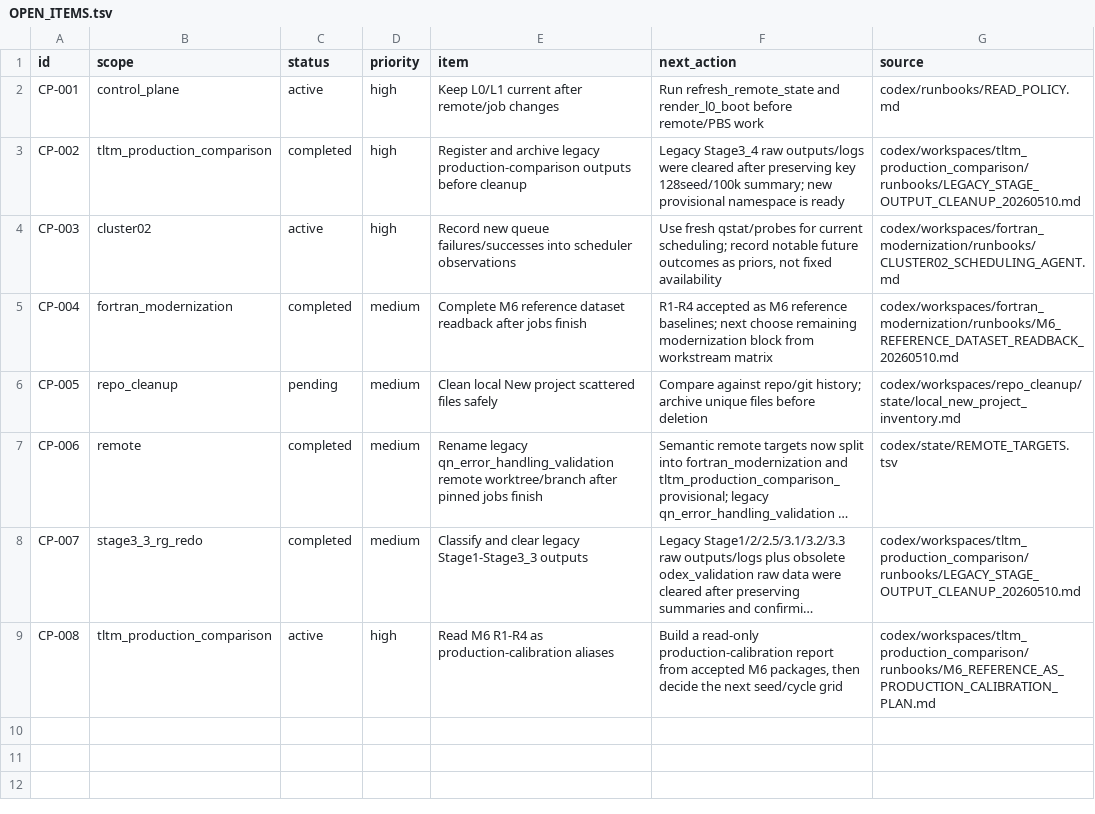
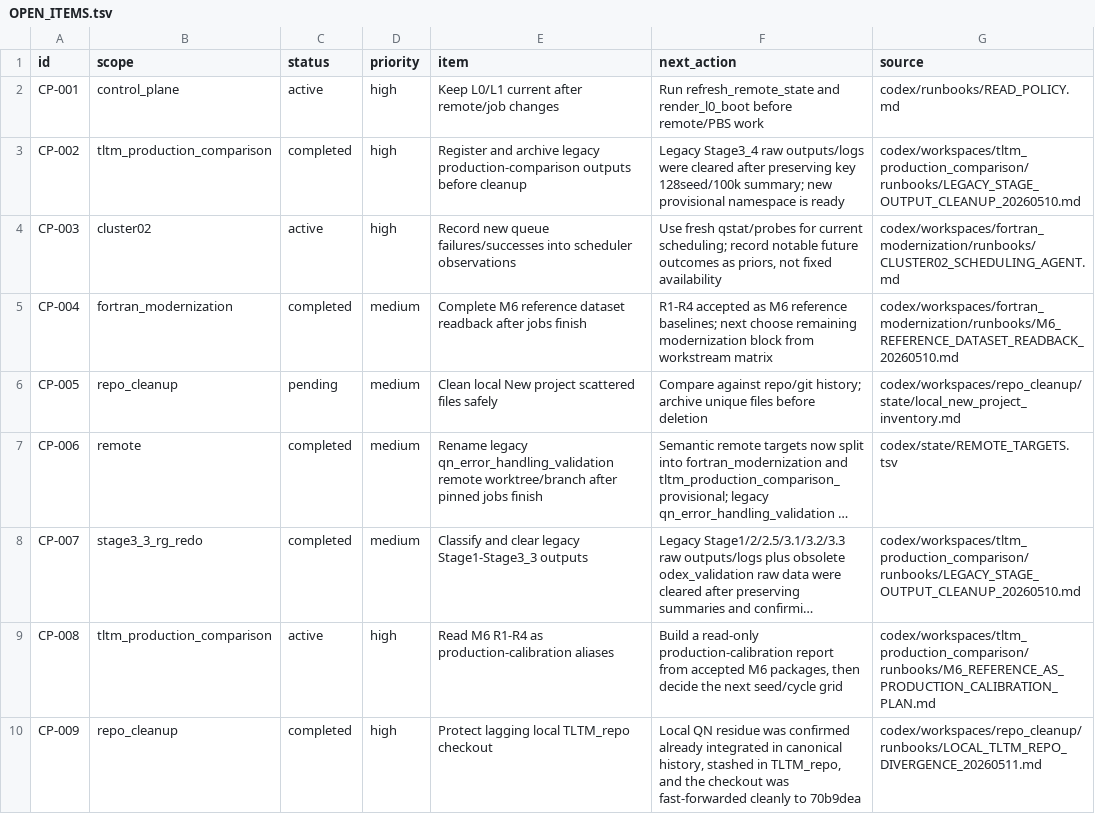
Before and after one commit to C-Y-Chou/generalized-thimble-hmc, a TSV file: codex/state/OPEN_ITEMS.tsv, drawn as a sheet; long unchanged cells end in …; the diff names each change by its address in the sheet, - before the commit and + after, or states it on an @@ line.

Commit message:
Add local worktree preflight registry

```diff
--- a/codex/state/OPEN_ITEMS.tsv
+++ b/codex/state/OPEN_ITEMS.tsv
+row 10: CP-009 | repo_cleanup | completed | high | Protect lagging local TLTM_repo checkout | Local QN residue was confirmed already integrated in canonical history, stashed in TLTM_repo, and the checkout was fast-forwarded cleanly to 70b9dea | codex/workspaces/repo_cleanup/runbooks/LOCAL_TLTM_REPO_DIVERGENCE_20260511.md
```
Also changed, not shown: codex/indexes/L1_INDEX.tsv, codex/state/DECISIONS.tsv, 8 other files.
